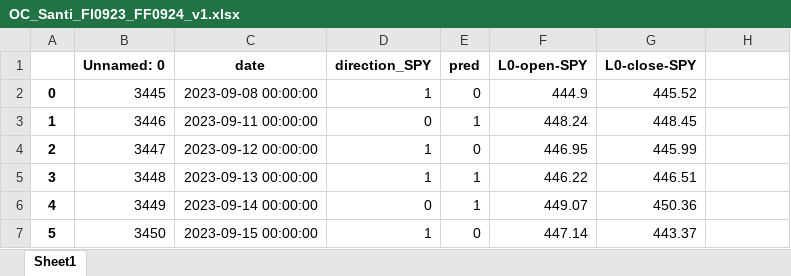
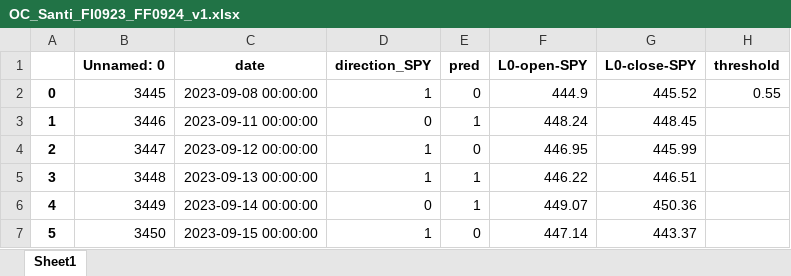
Before and after one commit to santiagogiraldo09/Arkad, an Excel workbook: OC_Santi_FI0923_FF0924_v1.xlsx, sheet Sheet1, drawn as a sheet; only a part is shown; values as stored, in another font and other column widths than the file's, no borders; the diff names each change by its address in the sheet, - before the commit and + after, or states it on an @@ line.

```diff
--- a/OC_Santi_FI0923_FF0924_v1.xlsx (sheet Sheet1)
+++ b/OC_Santi_FI0923_FF0924_v1.xlsx (sheet Sheet1)
-H1: (empty)
+H1: threshold
-H2 (threshold): (empty)
+H2 (threshold): 0.55
```
Also changed, not shown: 15min_Intradia_Valen_FI0723_FF0824_v1.xlsx, CC_Valen_FI0123_FF0724_v1.xlsx.
